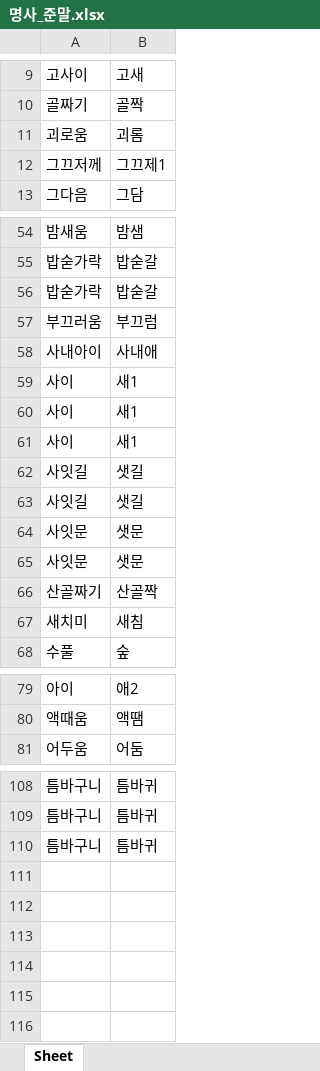
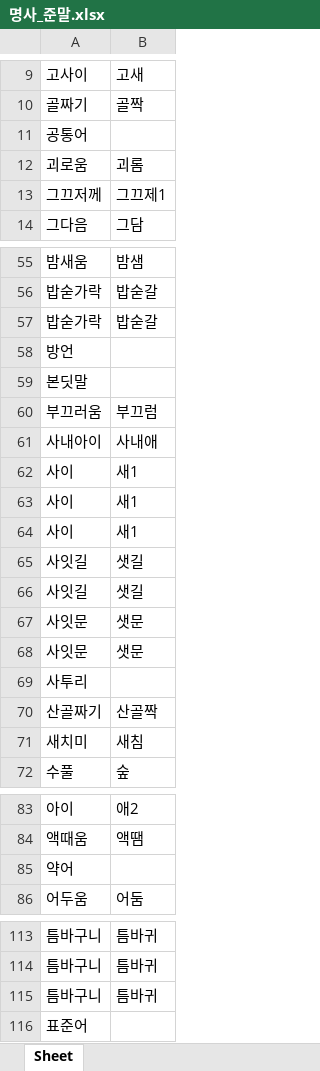
Before and after one commit to comnamu18/CauNlpResume, an Excel workbook: dictionary/한국어기초사전/명사_준말.xlsx, sheet Sheet, drawn as a sheet; only a part is shown, gaps mark what is left out; values as stored, in another font and other column widths than the file's, no borders; the diff names each change by its address in the sheet, - before the commit and + after, or states it on an @@ line.

```diff
--- a/dictionary/한국어기초사전/명사_준말.xlsx (sheet Sheet)
+++ b/dictionary/한국어기초사전/명사_준말.xlsx (sheet Sheet)
+row 11: 공통어
+row 58: 방언
+row 59: 본딧말
+row 69: 사투리
+row 85: 약어
+row 116: 표준어
```
Also changed, not shown: dictionary/한국어기초사전/동사_높임말.xlsx, dictionary/한국어기초사전/동사_유의어.xlsx, 4 other files.
